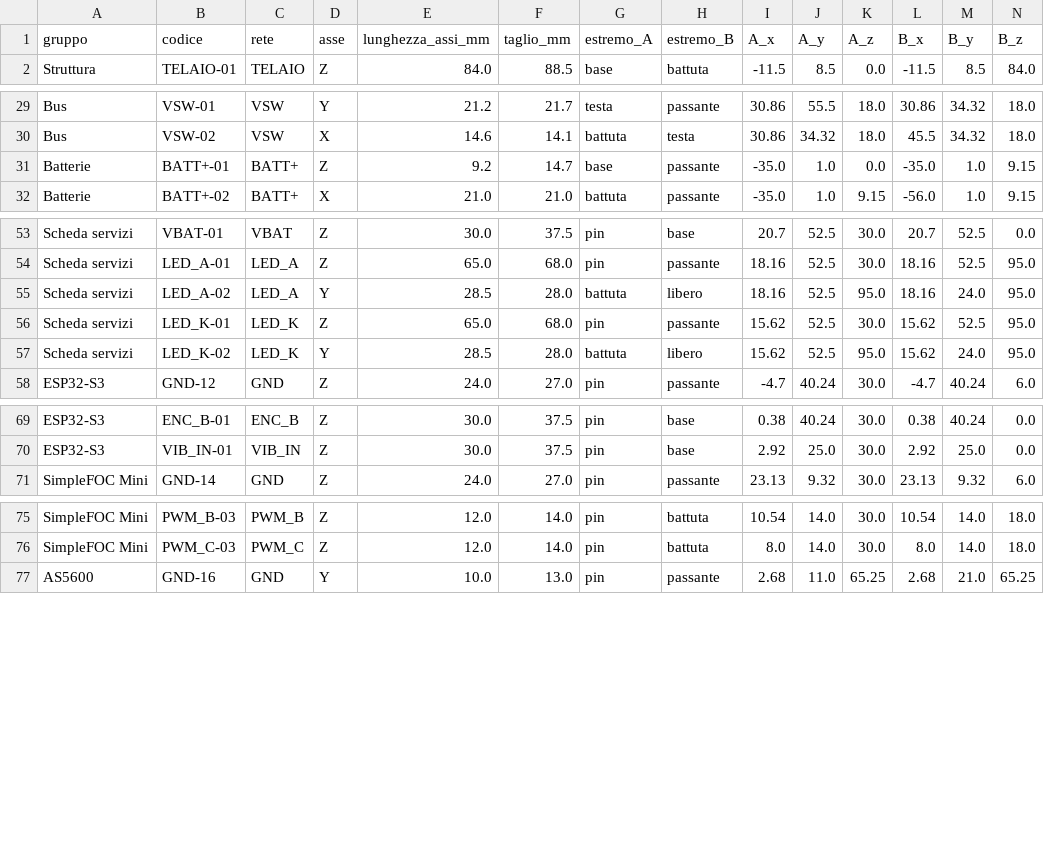
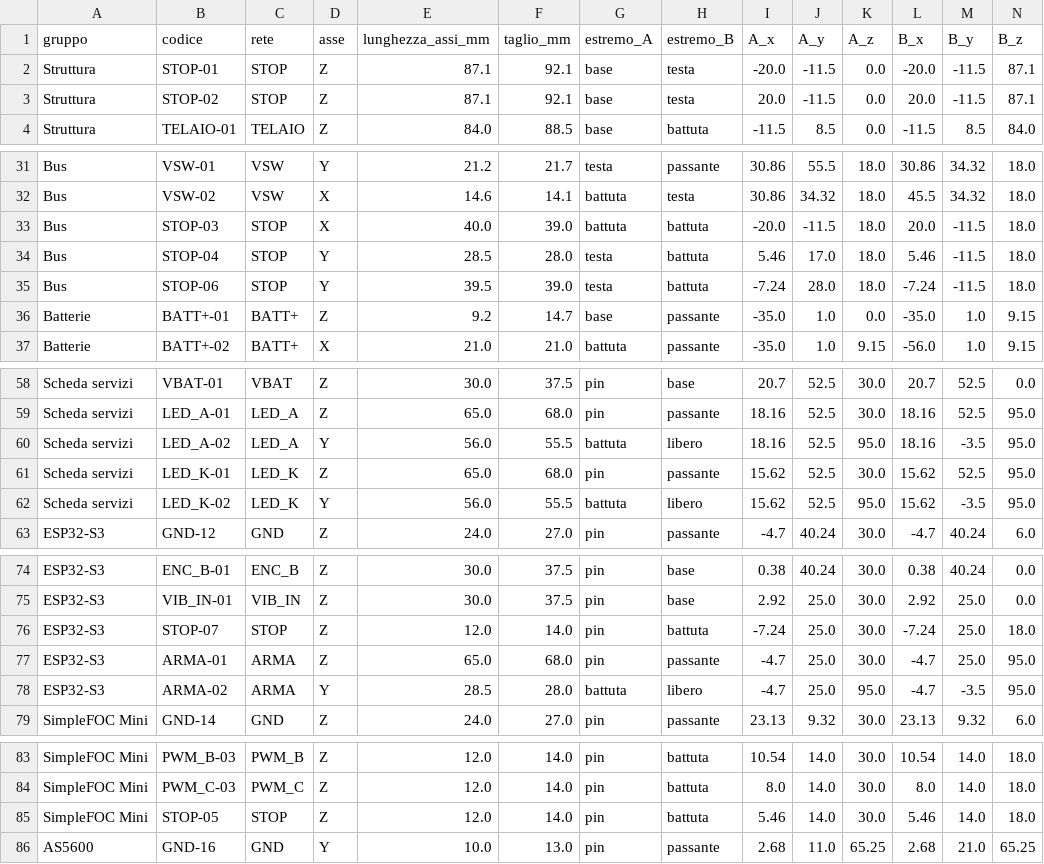
Before and after one commit to PZero/Metronomus--Take-Your-Time, a CSV file: fili/segmenti.csv, drawn as a sheet; only a part is shown, gaps mark what is left out.

```diff
--- a/fili/segmenti.csv
+++ b/fili/segmenti.csv
@@ -1,2 +1,4 @@
 gruppo,codice,rete,asse,lunghezza_assi_mm,taglio_mm,estremo_A,estremo_B,A_x,A_y,A_z,B_x,B_y,B_z
+Struttura,STOP-01,STOP,Z,87.1,92.1,base,testa,-20.0,-11.5,0.0,-20.0,-11.5,87.1
+Struttura,STOP-02,STOP,Z,87.1,92.1,base,testa,20.0,-11.5,0.0,20.0,-11.5,87.1
 Struttura,TELAIO-01,TELAIO,Z,84.0,88.5,base,battuta,-11.5,8.5,0.0,-11.5,8.5,84.0
@@ -30,2 +32,5 @@ Bus,VSW-01,VSW,Y,21.2,21.7,testa,passante,30.86,55.5,18.0,30.86,34.32,18.0
 Bus,VSW-02,VSW,X,14.6,14.1,battuta,testa,30.86,34.32,18.0,45.5,34.32,18.0
+Bus,STOP-03,STOP,X,40.0,39.0,battuta,battuta,-20.0,-11.5,18.0,20.0,-11.5,18.0
+Bus,STOP-04,STOP,Y,28.5,28.0,testa,battuta,5.46,17.0,18.0,5.46,-11.5,18.0
+Bus,STOP-06,STOP,Y,39.5,39.0,testa,battuta,-7.24,28.0,18.0,-7.24,-11.5,18.0
 Batterie,BATT+-01,BATT+,Z,9.2,14.7,base,passante,-35.0,1.0,0.0,-35.0,1.0,9.15
@@ -54,5 +59,5 @@ Scheda servizi,VBAT-01,VBAT,Z,30.0,37.5,pin,base,20.7,52.5,30.0,20.7,52.5,0.0
 Scheda servizi,LED_A-01,LED_A,Z,65.0,68.0,pin,passante,18.16,52.5,30.0,18.16,52.5,95.0
-Scheda servizi,LED_A-02,LED_A,Y,28.5,28.0,battuta,libero,18.16,52.5,95.0,18.16,24.0,95.0
+Scheda servizi,LED_A-02,LED_A,Y,56.0,55.5,battuta,libero,18.16,52.5,95.0,18.16,-3.5,95.0
 Scheda servizi,LED_K-01,LED_K,Z,65.0,68.0,pin,passante,15.62,52.5,30.0,15.62,52.5,95.0
-Scheda servizi,LED_K-02,LED_K,Y,28.5,28.0,battuta,libero,15.62,52.5,95.0,15.62,24.0,95.0
+Scheda servizi,LED_K-02,LED_K,Y,56.0,55.5,battuta,libero,15.62,52.5,95.0,15.62,-3.5,95.0
 ESP32-S3,GND-12,GND,Z,24.0,27.0,pin,passante,-4.7,40.24,30.0,-4.7,40.24,6.0
@@ -70,2 +75,5 @@ ESP32-S3,ENC_B-01,ENC_B,Z,30.0,37.5,pin,base,0.38,40.24,30.0,0.38,40.24,0.0
 ESP32-S3,VIB_IN-01,VIB_IN,Z,30.0,37.5,pin,base,2.92,25.0,30.0,2.92,25.0,0.0
+ESP32-S3,STOP-07,STOP,Z,12.0,14.0,pin,battuta,-7.24,25.0,30.0,-7.24,25.0,18.0
+ESP32-S3,ARMA-01,ARMA,Z,65.0,68.0,pin,passante,-4.7,25.0,30.0,-4.7,25.0,95.0
+ESP32-S3,ARMA-02,ARMA,Y,28.5,28.0,battuta,libero,-4.7,25.0,95.0,-4.7,-3.5,95.0
 SimpleFOC Mini,GND-14,GND,Z,24.0,27.0,pin,passante,23.13,9.32,30.0,23.13,9.32,6.0
@@ -76,2 +84,3 @@ SimpleFOC Mini,PWM_B-03,PWM_B,Z,12.0,14.0,pin,battuta,10.54,14.0,30.0,10.54,14.0
 SimpleFOC Mini,PWM_C-03,PWM_C,Z,12.0,14.0,pin,battuta,8.0,14.0,30.0,8.0,14.0,18.0
+SimpleFOC Mini,STOP-05,STOP,Z,12.0,14.0,pin,battuta,5.46,14.0,30.0,5.46,14.0,18.0
 AS5600,GND-16,GND,Y,10.0,13.0,pin,passante,2.68,11.0,65.25,2.68,21.0,65.25
```
Also changed, not shown: 12 other files.
